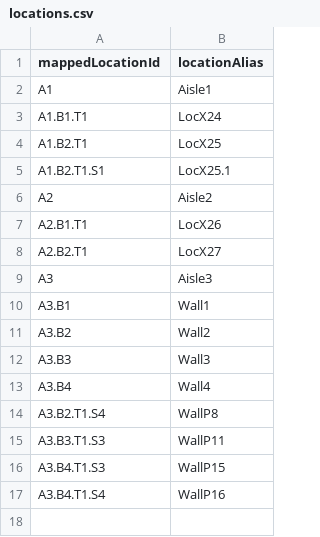
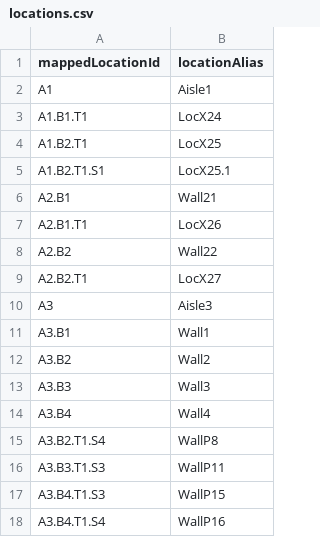
Before and after one commit to codeshelf/Codeshelf, a CSV file: facility-setup-script/locations.csv, drawn as a sheet.

Commit message:
Worked on SKU wall

```diff
--- a/facility-setup-script/locations.csv
+++ b/facility-setup-script/locations.csv
@@ -5,4 +5,5 @@ A1.B2.T1,LocX25
 A1.B2.T1.S1,LocX25.1
-A2,Aisle2
+A2.B1,Wall21
 A2.B1.T1,LocX26
+A2.B2,Wall22
 A2.B2.T1,LocX27
```
Also changed, not shown: 13 other files.
